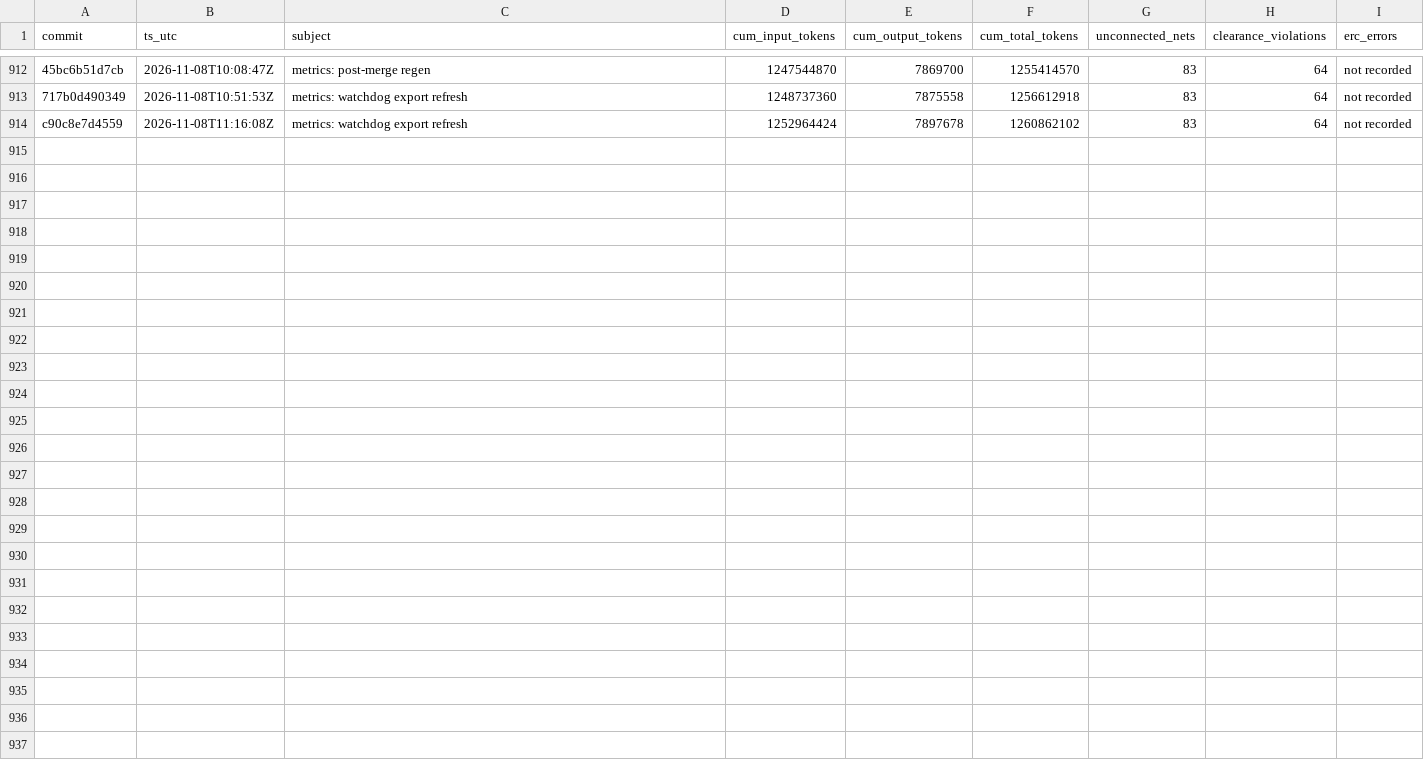
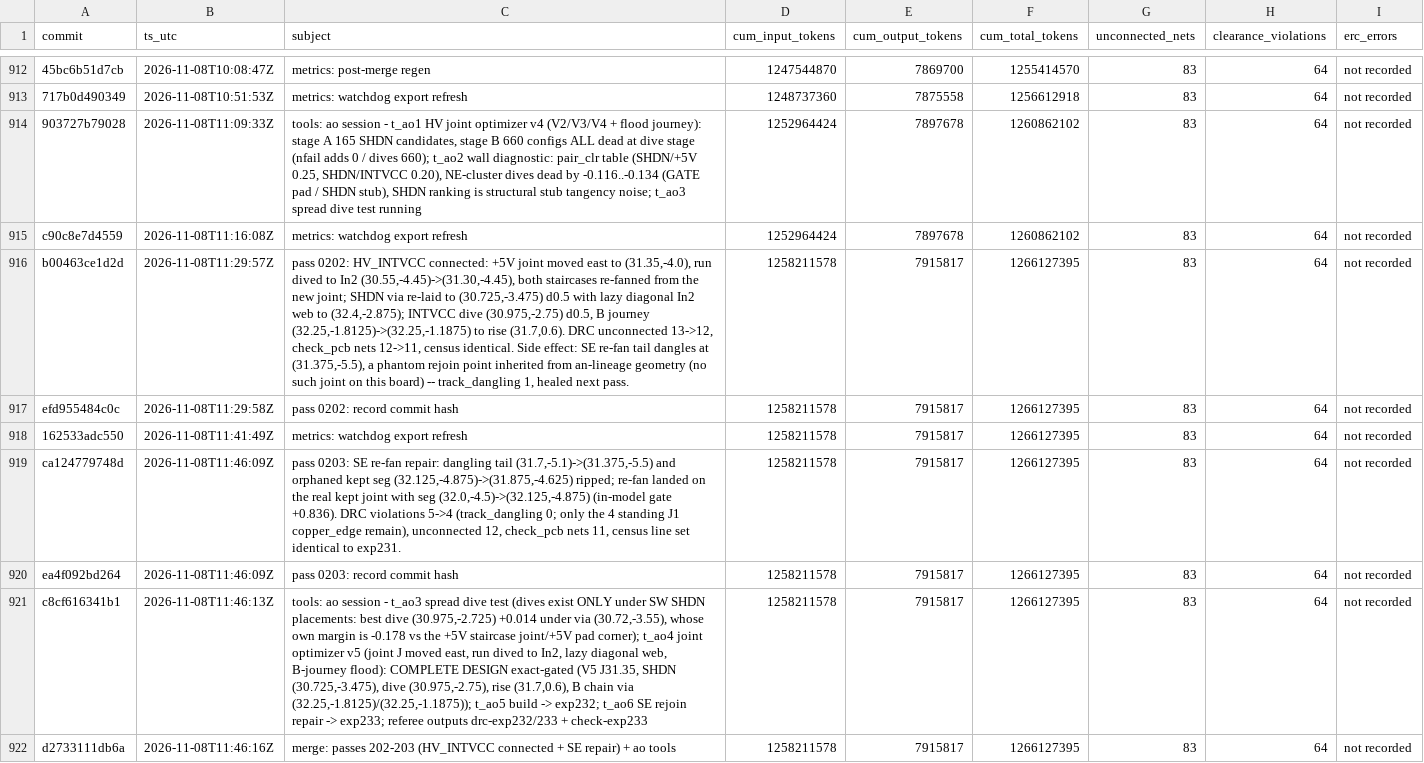
Before and after one commit to sneakers-the-rat/lvds-receiver-official, a CSV file: metrics/commit_alignment.csv, drawn as a sheet; only a part is shown, gaps mark what is left out; the diff names each change by its address in the sheet, - before the commit and + after, or states it on an @@ line.

Commit message:
metrics: post-merge regen

```diff
--- a/metrics/commit_alignment.csv
+++ b/metrics/commit_alignment.csv
+row 914: 903727b79028 | 2026-11-08T11:09:33Z | tools: ao session - t_ao1 HV joint optimizer v4 (V2/V3/V4 + flood journey): stage A 165 SHDN candidates, stage B 660 configs ALL dead at dive stage (nfail adds 0 / dives 660); t_ao2 wall diagnostic: pair_clr table (SHDN/+5V 0.25, SHDN/INTVCC 0.20), NE-cluster dives dead by -0.116..-0.134 (GATE pad / SHDN stub), SHDN ranking is structural stub tangency noise; t_ao3 spread dive test running | 1252964424 | 7897678 | 1260862102 | 83 | 64 | not recorded
+row 916: b00463ce1d2d | 2026-11-08T11:29:57Z | pass 0202: HV_INTVCC connected: +5V joint moved east to (31.35,-4.0), run dived to In2 (30.55,-4.45)->(31.30,-4.45), both staircases re-fanned from the new joint; SHDN via re-laid to (30.725,-3.475) d0.5 with lazy diagonal In2 web to (32.4,-2.875); INTVCC dive (30.975,-2.75) d0.5, B journey (32.25,-1.8125)->(32.25,-1.1875) to rise (31.7,0.6). DRC unconnected 13->12, check_pcb nets 12->11, census identical. Side effect: SE re-fan tail dangles at (31.375,-5.5), a phantom rejoin point inherited from an-lineage geometry (no such joint on this board) -- track_dangling 1, healed next pass. | 1258211578 | 7915817 | 1266127395 | 83 | 64 | not recorded
+row 917: efd955484c0c | 2026-11-08T11:29:58Z | pass 0202: record commit hash | 1258211578 | 7915817 | 1266127395 | 83 | 64 | not recorded
+row 918: 162533adc550 | 2026-11-08T11:41:49Z | metrics: watchdog export refresh | 1258211578 | 7915817 | 1266127395 | 83 | 64 | not recorded
+row 919: ca124779748d | 2026-11-08T11:46:09Z | pass 0203: SE re-fan repair: dangling tail (31.7,-5.1)->(31.375,-5.5) and orphaned kept seg (32.125,-4.875)->(31.875,-4.625) ripped; re-fan landed on the real kept joint with seg (32.0,-4.5)->(32.125,-4.875) (in-model gate +0.836). DRC violations 5->4 (track_dangling 0; only the 4 standing J1 copper_edge remain), unconnected 12, check_pcb nets 11, census line set identical to exp231. | 1258211578 | 7915817 | 1266127395 | 83 | 64 | not recorded
+row 920: ea4f092bd264 | 2026-11-08T11:46:09Z | pass 0203: record commit hash | 1258211578 | 7915817 | 1266127395 | 83 | 64 | not recorded
+row 921: c8cf616341b1 | 2026-11-08T11:46:13Z | tools: ao session - t_ao3 spread dive test (dives exist ONLY under SW SHDN placements: best dive (30.975,-2.725) +0.014 under via (30.72,-3.55), whose own margin is -0.178 vs the +5V staircase joint/+5V pad corner); t_ao4 joint optimizer v5 (joint J moved east, run dived to In2, lazy diagonal web, B-journey flood): COMPLETE DESIGN exact-gated (V5 J31.35, SHDN (30.725,-3.475), dive (30.975,-2.75), rise (31.7,0.6), B chain via (32.25,-1.8125)/(32.25,-1.1875)); t_ao5 build -> exp232; t_ao6 SE rejoin repair -> exp233; referee outputs drc-exp232/233 + check-exp233 | 1258211578 | 7915817 | 1266127395 | 83 | 64 | not recorded
+row 922: d2733111db6a | 2026-11-08T11:46:16Z | merge: passes 202-203 (HV_INTVCC connected + SE repair) + ao tools | 1258211578 | 7915817 | 1266127395 | 83 | 64 | not recorded
```
Also changed, not shown: 1 other file.
